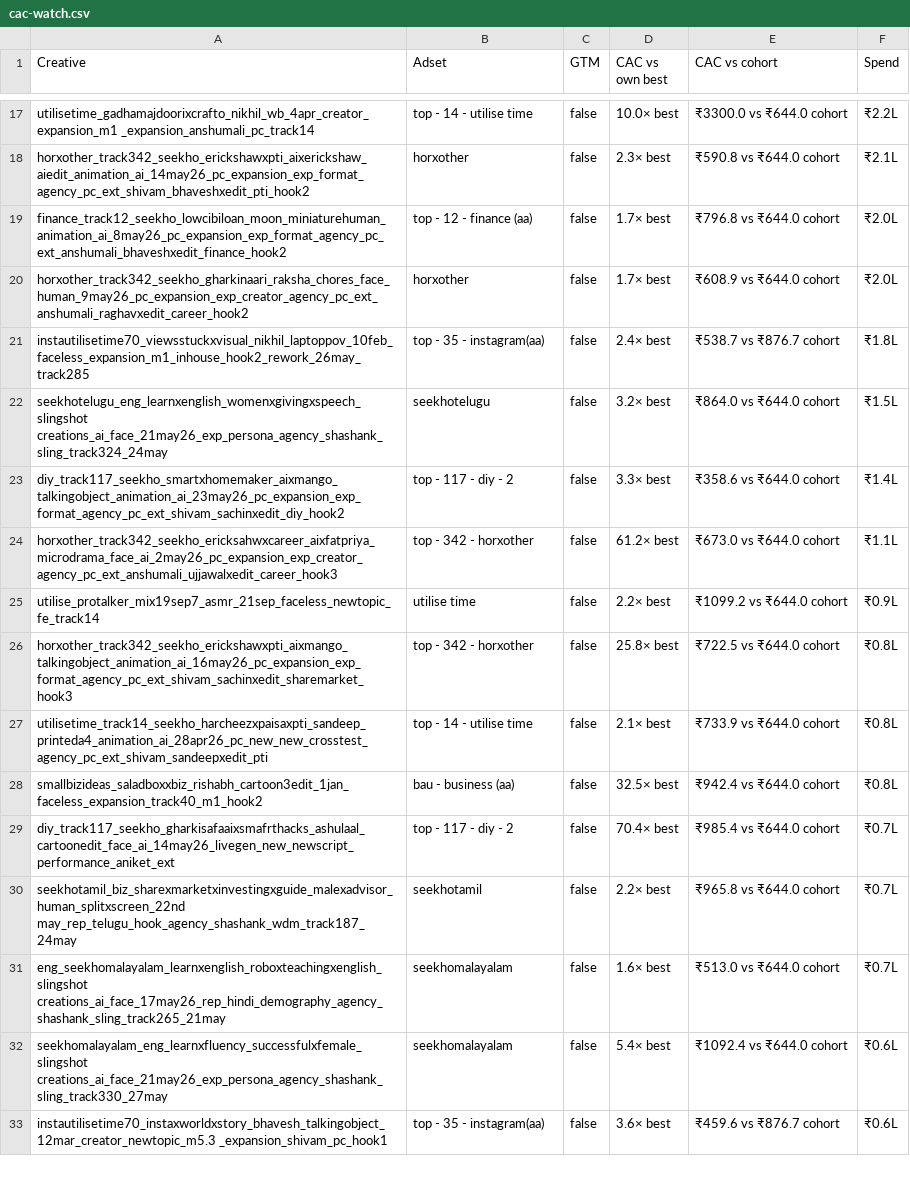
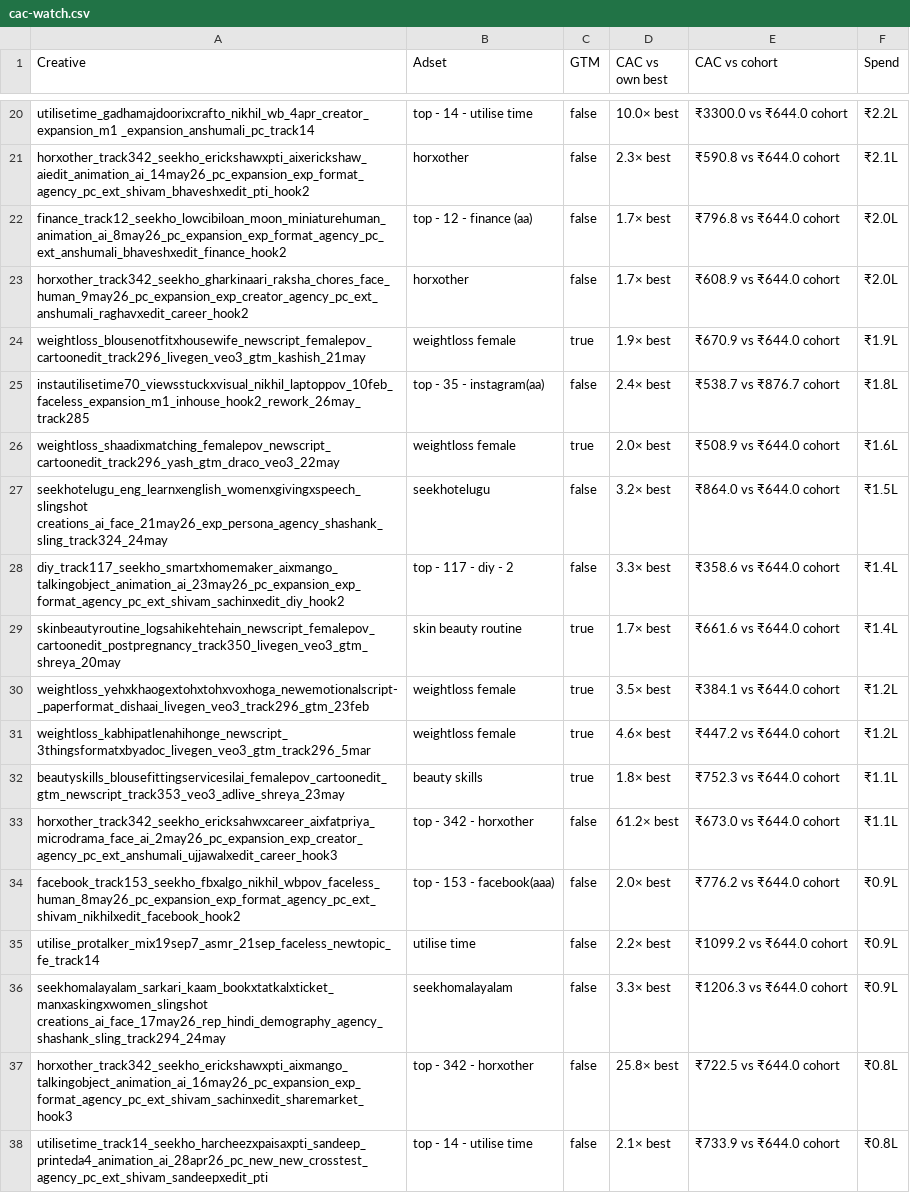
Before and after one commit to abhayseekho/fatigue-report, a CSV file: latest/cac-watch.csv, drawn as a sheet; only a part is shown, gaps mark what is left out; the shorter side is filled out with more unchanged rows; the diff covers the shown part only; the diff names each change by its address in the sheet, - before the commit and + after, or states it on an @@ line.

Commit message:
Weekly report 2026-06-09

```diff
--- a/latest/cac-watch.csv
+++ b/latest/cac-watch.csv
+row 24: weightloss_blousenotfitxhousewife_newscript_femalepov_cartoonedit_track296_livegen_veo3_gtm_kashish_21may | weightloss female | true | 1.9× best | ₹670.9 vs ₹644.0 cohort | ₹1.9L
+row 26: weightloss_shaadixmatching_femalepov_newscript_cartoonedit_track296_yash_gtm_draco_veo3_22may | weightloss female | true | 2.0× best | ₹508.9 vs ₹644.0 cohort | ₹1.6L
+row 29: skinbeautyroutine_logsahikehtehain_newscript_femalepov_cartoonedit_postpregnancy_track350_livegen_veo3_gtm_shreya_20may | skin beauty routine | true | 1.7× best | ₹661.6 vs ₹644.0 cohort | ₹1.4L
+row 30: weightloss_yehxkhaogextohxtohxvoxhoga_newemotionalscript-_paperformat_dishaai_livegen_veo3_track296_gtm_23feb | weightloss female | true | 3.5× best | ₹384.1 vs ₹644.0 cohort | ₹1.2L
+row 31: weightloss_kabhipatlenahihonge_newscript_3thingsformatxbyadoc_livegen_veo3_gtm_track296_5mar | weightloss female | true | 4.6× best | ₹447.2 vs ₹644.0 cohort | ₹1.2L
+row 32: beautyskills_blousefittingservicesilai_femalepov_cartoonedit_gtm_newscript_track353_veo3_adlive_shreya_23may | beauty skills | true | 1.8× best | ₹752.3 vs ₹644.0 cohort | ₹1.1L
+row 34: facebook_track153_seekho_fbxalgo_nikhil_wbpov_faceless_human_8may26_pc_expansion_exp_format_agency_pc_ext_shivam_nikhilxedit_facebook_hook2 | top - 153 - facebook(aaa) | false | 2.0× best | ₹776.2 vs ₹644.0 cohort | ₹0.9L
+row 36: seekhomalayalam_sarkari_kaam_bookxtatkalxticket_manxaskingxwomen_slingshot creations_ai_face_17may26_rep_hindi_demography_agency_shashank_sling_track294_24may | seekhomalayalam | false | 3.3× best | ₹1206.3 vs ₹644.0 cohort | ₹0.9L
```
Also changed, not shown: 15 added rows elsewhere in this file.
